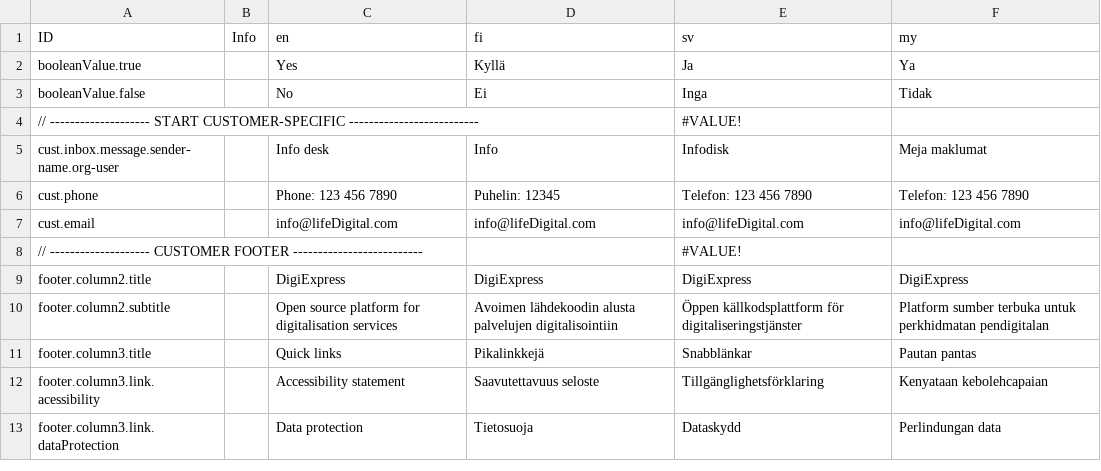
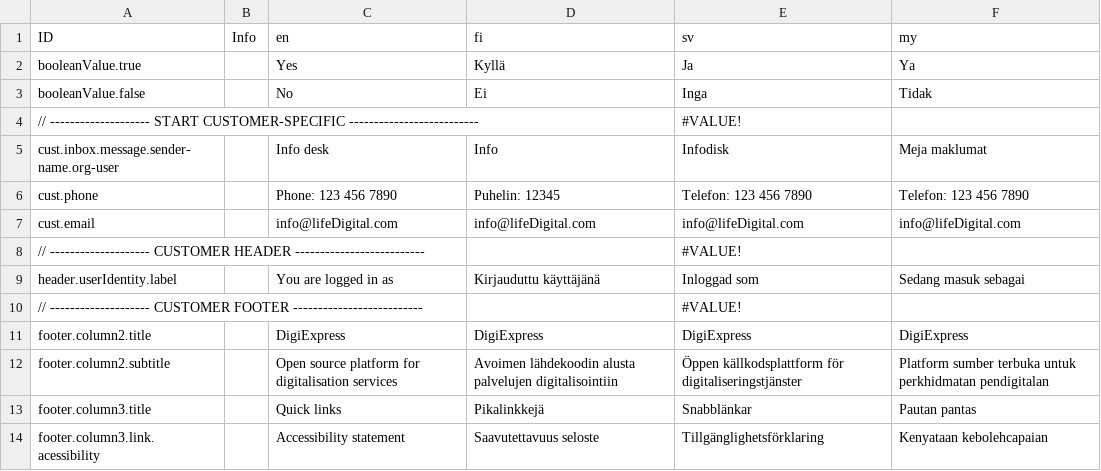
Before and after one commit to digiexpress-io/digiexpress-parent, a CSV file: ts_setup/gamut/intl.csv, drawn as a sheet; only a part is shown; the shorter side is filled out with more unchanged rows.

Commit message:
#263 Translation to logged-in user label in AppBar

```diff
--- a/ts_setup/gamut/intl.csv
+++ b/ts_setup/gamut/intl.csv
@@ -7,2 +7,4 @@ cust.phone,,Phone: 123 456 7890,Puhelin: 12345,Telefon: 123 456 7890,Telefon: 12
 cust.email,,info@lifeDigital.com,info@lifeDigital.com,info@lifeDigital.com,info@lifeDigital.com
+// -------------------- CUSTOMER HEADER --------------------------,,,,#VALUE!,
+header.userIdentity.label,,You are logged in as,Kirjauduttu käyttäjänä,Inloggad som,Sedang masuk sebagai
 // -------------------- CUSTOMER FOOTER --------------------------,,,,#VALUE!,
```
Also changed, not shown: 5 other files.
